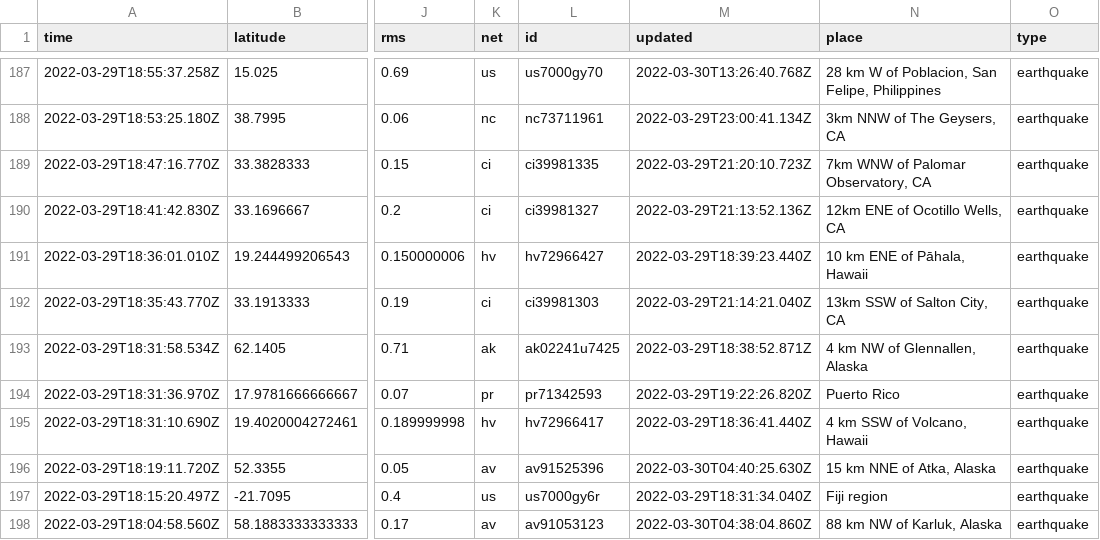
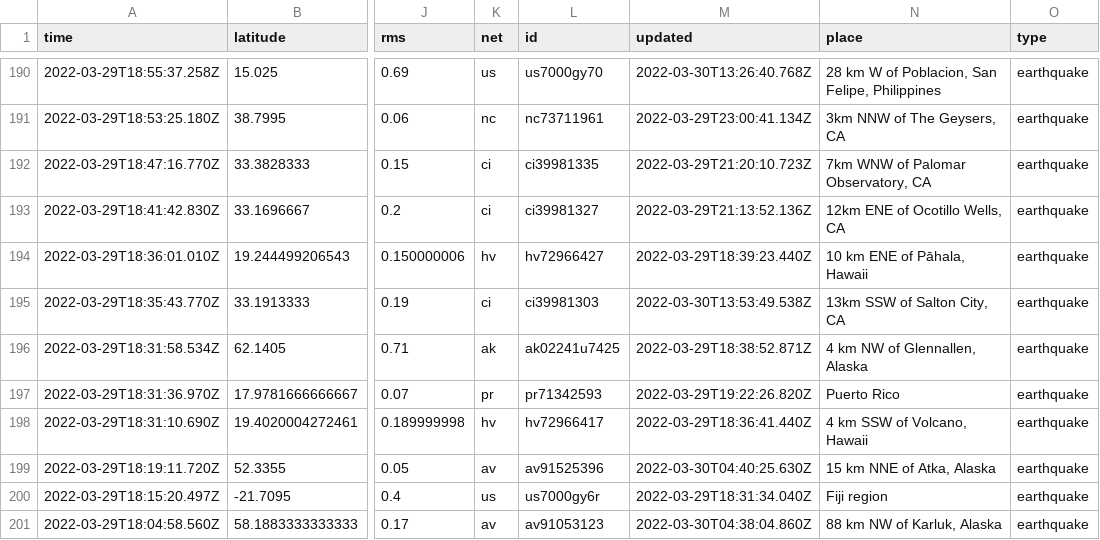
Before and after one commit to JohnnyBerkeley/Nicar2022_actions, a CSV file: usgs_current.csv, drawn as a sheet; only a part is shown, gaps mark what is left out; addresses are those after the commit; the diff covers the shown part only; the diff names each change by its address in the sheet, - before the commit and + after, or states it on an @@ line.

```diff
--- a/usgs_current.csv
+++ b/usgs_current.csv
-M195 (updated): 2022-03-29T21:14:21.040Z
+M195 (updated): 2022-03-30T13:53:49.538Z
```
Also changed, not shown: 4 added rows, 4 removed rows and 1 edited cell elsewhere in this file, 1 other file.
